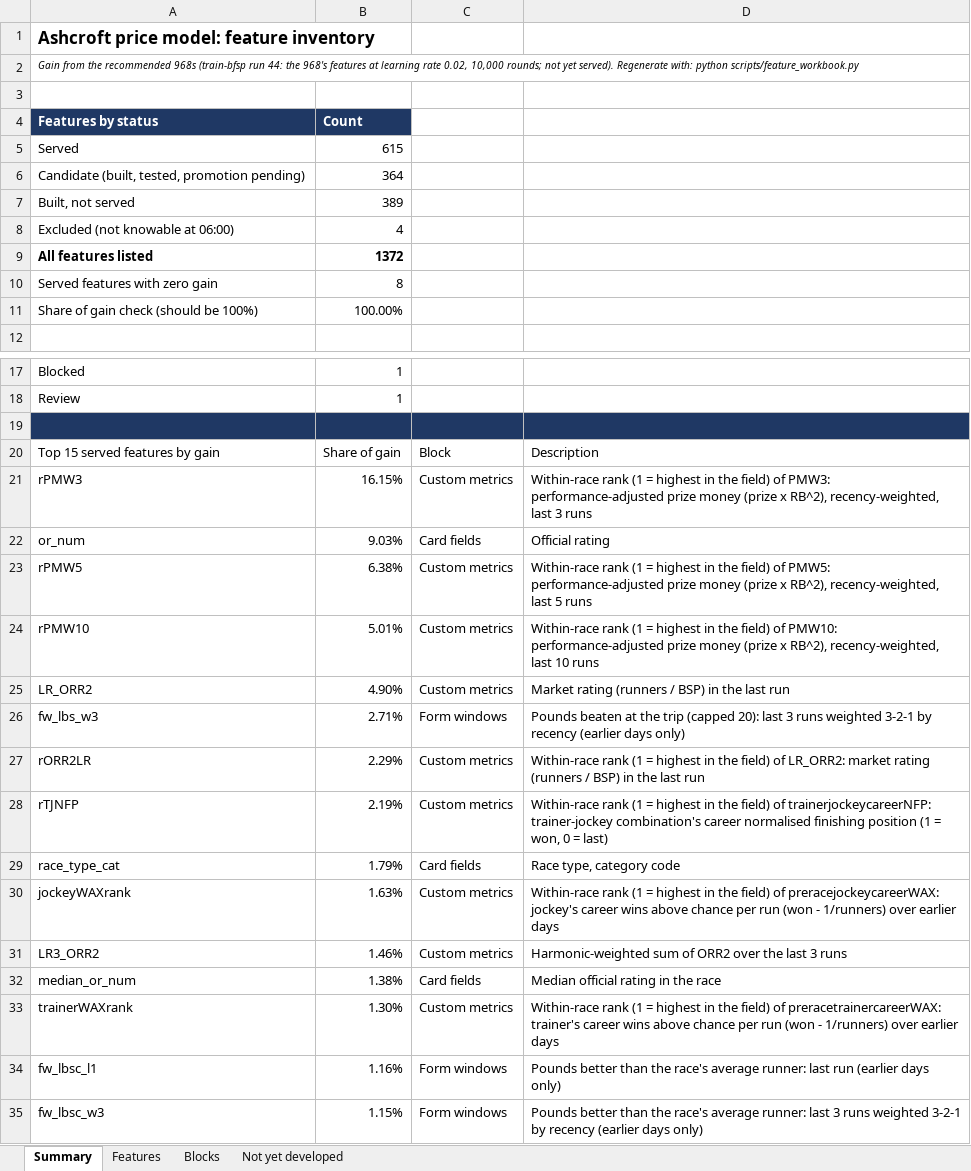
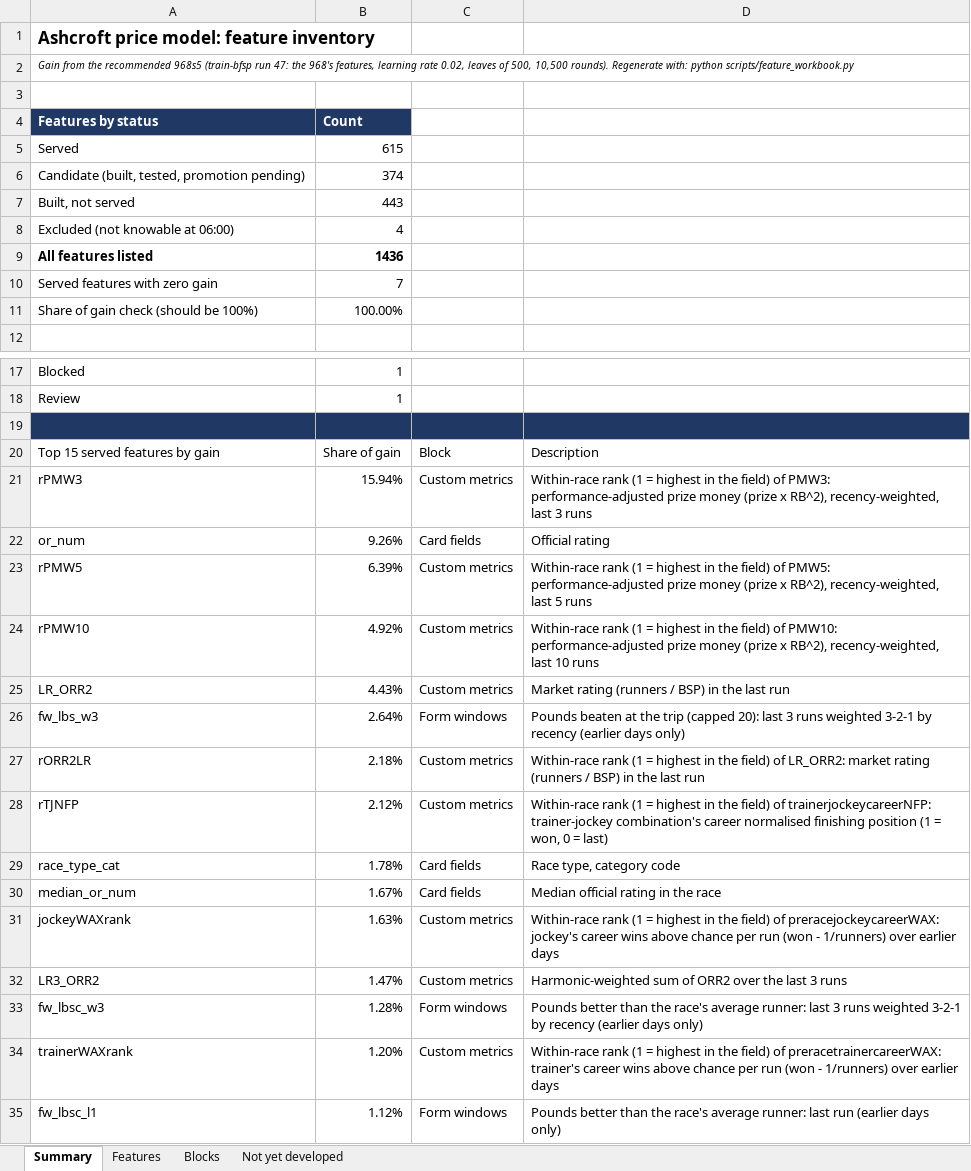
Before and after one commit to tomwilson41986/ashcroft, an Excel workbook: reports/feature_inventory.xlsx, sheet Summary, drawn as a sheet; only a part is shown, gaps mark what is left out; values as stored, in another font and other column widths than the file's, no borders; removed rows and columns are numbered as before the commit, all else as after; the diff names each change by its address in the sheet, - before the commit and + after, or states it on an @@ line.

```diff
--- a/reports/feature_inventory.xlsx (sheet Summary)
+++ b/reports/feature_inventory.xlsx (sheet Summary)
-A2: …the recommended 968s (train-bfsp run 44: the 968's features at learning rate 0.02, 10,000 rounds; not yet served). Regenerate with:…
+A2: …the recommended 968s5 (train-bfsp run 47: the 968's features, learning rate 0.02, leaves of 500, 10,500 rounds). Regenerate with:…
-B6: 364
+B6: 374
-B7: 389
+B7: 443
-B9: 1372
+B9: 1436
-B10: 8
+B10: 7
-B21: 16.15%
+B21: 15.94%
-B22: 9.03%
+B22: 9.26%
-B23: 6.38%
+B23: 6.39%
-B24: 5.01%
+B24: 4.92%
-B25: 4.90%
+B25: 4.43%
-B26: 2.71%
+B26: 2.64%
-B27: 2.29%
+B27: 2.18%
-B28: 2.19%
+B28: 2.12%
-B29: 1.79%
+B29: 1.78%
+row 30: median_or_num | 1.67% | Card fields | Median official rating in the race
-B32: 1.46%
+B32: 1.47%
-row 32: median_or_num | 1.38% | Card fields | Median official rating in the race
+row 33: fw_lbsc_w3 | 1.28% | Form windows | Pounds better than the race's average runner: last 3 runs weighted 3-2-1 by recency (earlier days only)
-B34: 1.30%
+B34: 1.20%
-B35: 1.16%
+B35: 1.12%
-row 35: fw_lbsc_w3 | 1.15% | Form windows | Pounds better than the race's average runner: last 3 runs weighted 3-2-1 by recency (earlier days only)
```
Also changed, not shown: sheet Features, sheet Blocks, formulas that keep their value, 3 other files.
